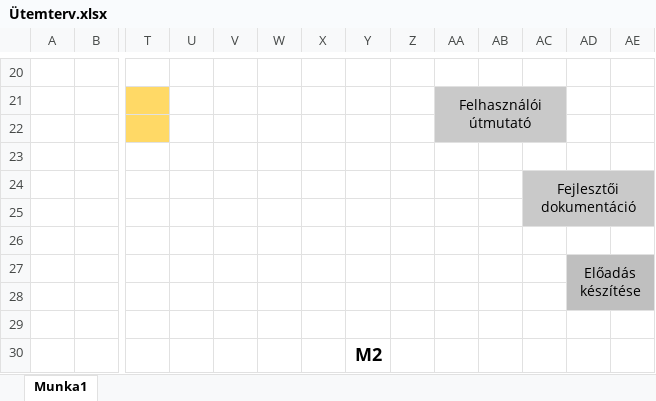
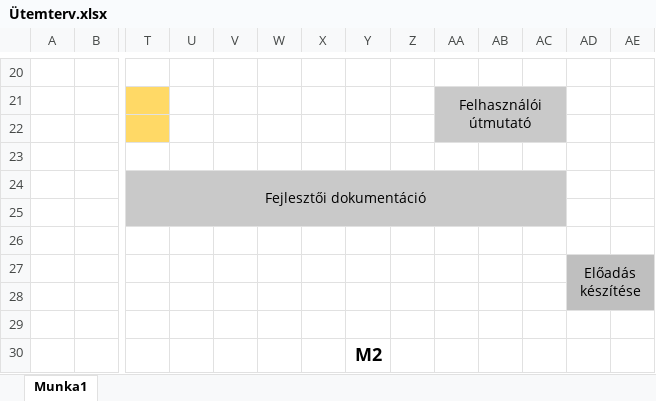
Before and after one commit to KLeviii/Library-Loan-System, an Excel workbook: Ütemterv.xlsx, sheet Munka1, drawn as a sheet; only a part is shown, gaps mark what is left out; values as stored, in another font and other column widths than the file's, no borders; charts and pictures not drawn; removed rows and columns are numbered as before the commit, all else as after; rows hold the shown columns only; the diff names each change by its address in the sheet, - before the commit and + after, or states it on an @@ line.

Commit message:
Schedule updated

```diff
--- a/Ütemterv.xlsx (sheet Munka1)
+++ b/Ütemterv.xlsx (sheet Munka1)
-row 24:  |  |  |  |  |  |  |  |  |  |  | Fejlesztői dokumentáció
+row 24:  |  | Fejlesztői dokumentáció
-T25:AB25 fill: none
+T25:AB25 fill: #C9C9C9
-AD25:AE25 fill: #C9C9C9
+AD25:AE25 fill: none
```
Also changed, not shown: charts or pictures.
